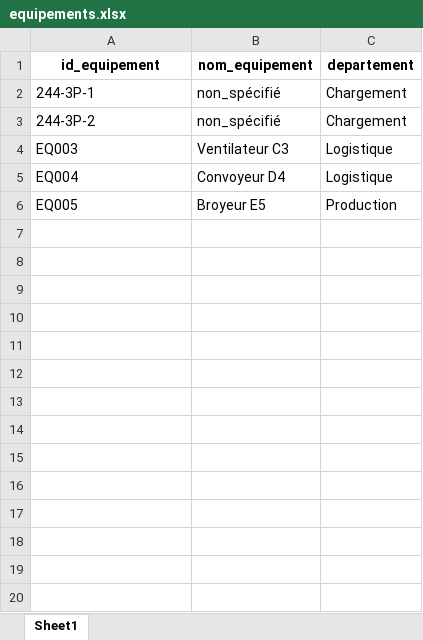
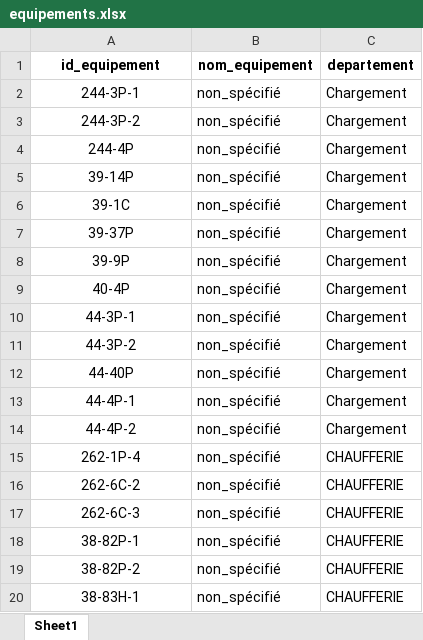
Before and after one commit to ZARAVITA/project_digitalisation_industriel, an Excel workbook: data/equipements.xlsx, sheet Sheet1, drawn as a sheet; only a part is shown; values as stored, in another font and other column widths than the file's, no borders; removed rows and columns are numbered as before the commit, all else as after; the diff covers the shown part only; the diff names each change by its address in the sheet, - before the commit and + after, or states it on an @@ line.

Commit message:
Remplissage d'équipements

```diff
--- a/data/equipements.xlsx (sheet Sheet1)
+++ b/data/equipements.xlsx (sheet Sheet1)
-A2:A3 alignment: left
+A2:A3 alignment: center
-row 4: EQ003 | Ventilateur C3 | Logistique
-row 5: EQ004 | Convoyeur D4 | Logistique
-row 6: EQ005 | Broyeur E5 | Production
+row 4: 244-4P | non_spécifié | Chargement
+row 5: 39-14P | non_spécifié | Chargement
+row 6: 39-1C | non_spécifié | Chargement
+row 7: 39-37P | non_spécifié | Chargement
+row 8: 39-9P | non_spécifié | Chargement
+row 9: 40-4P | non_spécifié | Chargement
+row 10: 44-3P-1 | non_spécifié | Chargement
+row 11: 44-3P-2 | non_spécifié | Chargement
+row 12: 44-40P | non_spécifié | Chargement
+row 13: 44-4P-1 | non_spécifié | Chargement
+row 14: 44-4P-2 | non_spécifié | Chargement
+row 15: 262-1P-4 | non_spécifié | CHAUFFERIE
+row 16: 262-6C-2 | non_spécifié | CHAUFFERIE
+row 17: 262-6C-3 | non_spécifié | CHAUFFERIE
+row 18: 38-82P-1 | non_spécifié | CHAUFFERIE
+row 19: 38-82P-2 | non_spécifié | CHAUFFERIE
+row 20: 38-83H-1 | non_spécifié | CHAUFFERIE
```
Also changed, not shown: 210 added rows elsewhere in this sheet.
